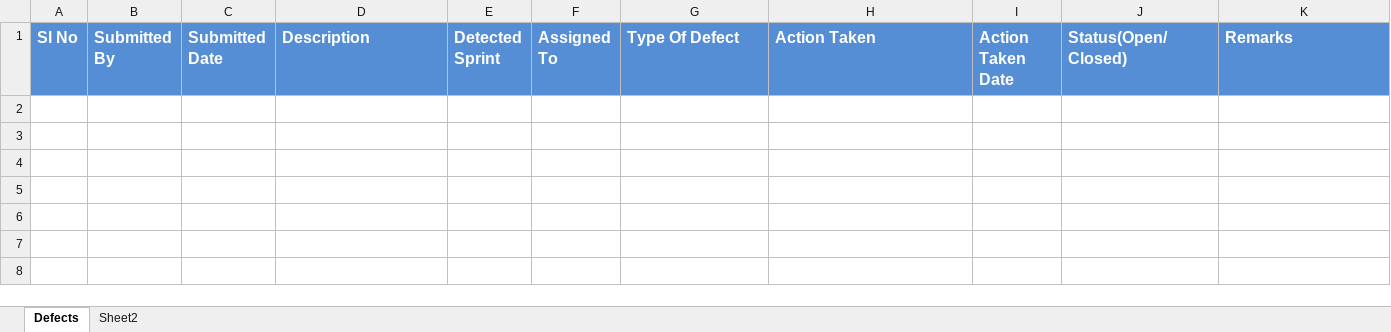
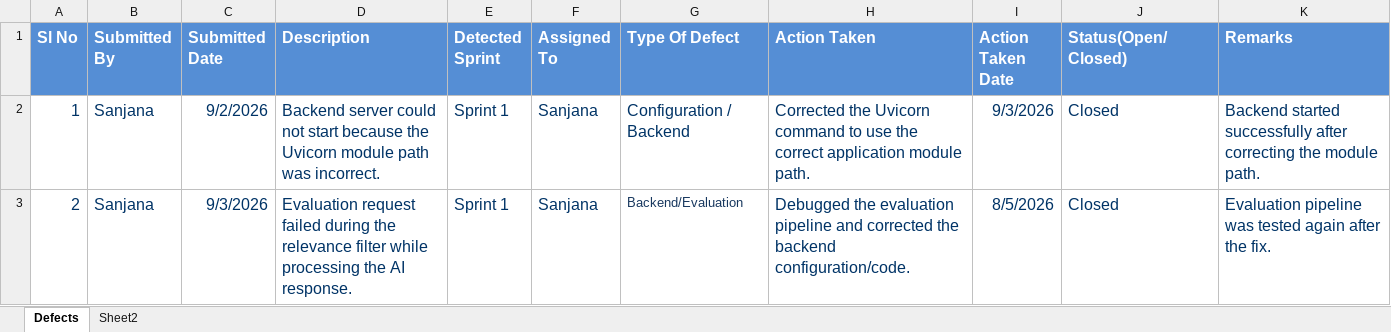
Before and after one commit to Sanjanaedigi/Development-of-AI-Response-Validation-System-with-Hallucination-Detection-Assistance, an Excel workbook: Agile/Defect_Tracker Template_v0.1.xlsx, sheet Defects, drawn as a sheet; values as stored, in another font and other column widths than the file's, no borders; the diff names each change by its address in the sheet, - before the commit and + after, or states it on an @@ line.

Commit message:
Update defect tracker and unit test plan

```diff
--- a/Agile/Defect_Tracker Template_v0.1.xlsx (sheet Defects)
+++ b/Agile/Defect_Tracker Template_v0.1.xlsx (sheet Defects)
+row 2: 1 | Sanjana | 9/2/2026 | Backend server could not start because the Uvicorn module path was incorrect. | Sprint 1 | Sanjana | Configuration / Backend | Corrected the Uvicorn command to use the correct application module path. | 9/3/2026 | Closed | Backend started successfully after correcting the module path.
+row 3: 2 | Sanjana | 9/3/2026 | Evaluation request failed during the relevance filter while processing the AI response. | Sprint 1 | Sanjana | Backend/Evaluation | Debugged the evaluation pipeline and corrected the backend configuration/code. | 8/5/2026 | Closed | Evaluation pipeline was tested again after the fix.
```
Also changed, not shown: Agile/Unit_Test_Plan_v0.1.xlsx.
